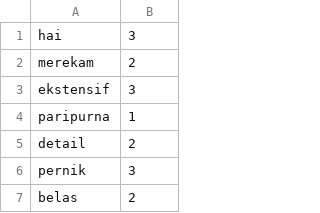
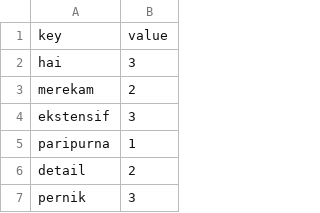
Before and after one commit to muh-ilhamkurniawan/SentimenAnalisis-OFA, a CSV file: lexicon_positive.csv, drawn as a sheet; only a part is shown; the shorter side is filled out with more unchanged rows; the diff names each change by its address in the sheet, - before the commit and + after, or states it on an @@ line.

```diff
--- a/lexicon_positive.csv
+++ b/lexicon_positive.csv
+row 1: key | value
```
Also changed, not shown: lexicon_negative.csv, 9 other files.
